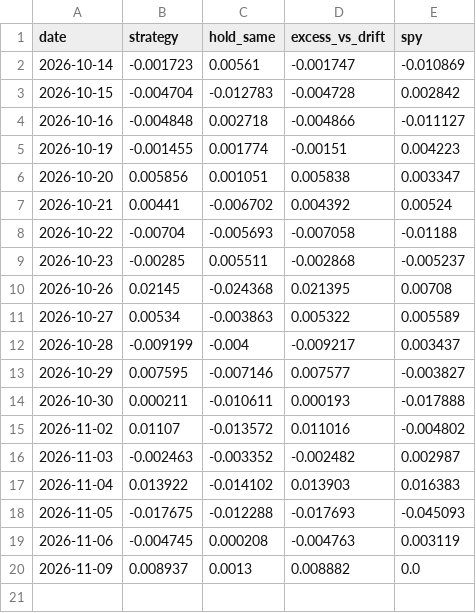
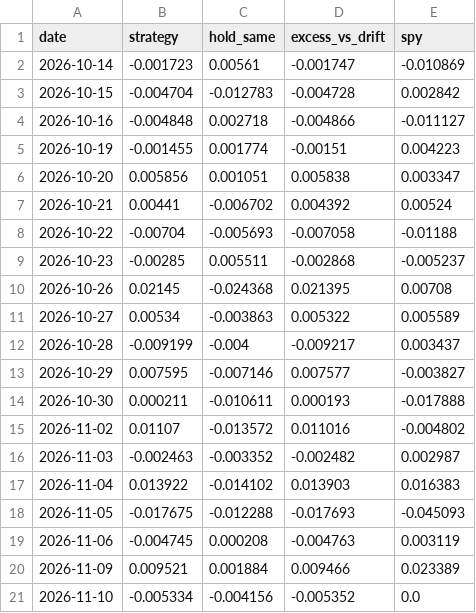
Before and after one commit to quantarram/weather-impacts-dashboard, a CSV file: data/climate_decisions_daily.csv, drawn as a sheet.

```diff
--- a/data/climate_decisions_daily.csv
+++ b/data/climate_decisions_daily.csv
@@ -19,2 +19,3 @@ date,strategy,hold_same,excess_vs_drift,spy
 2026-11-06,-0.004745,0.000208,-0.004763,0.003119
-2026-11-09,0.008937,0.0013,0.008882,0.0
+2026-11-09,0.009521,0.001884,0.009466,0.023389
+2026-11-10,-0.005334,-0.004156,-0.005352,0.0
```
Also changed, not shown: 5 other files.
